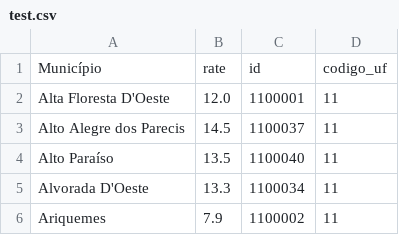
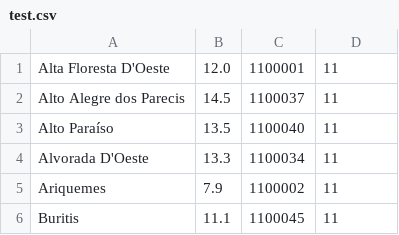
Before and after one commit to fischerJF/Materal-da-turma-X, a CSV file: test.csv, drawn as a sheet; only a part is shown; the shorter side is filled out with more unchanged rows; the diff names each change by its address in the sheet, - before the commit and + after, or states it on an @@ line.

Commit message:
Add files via upload

```diff
--- a/test.csv
+++ b/test.csv
-row 1: Município | rate | id | codigo_uf
```
